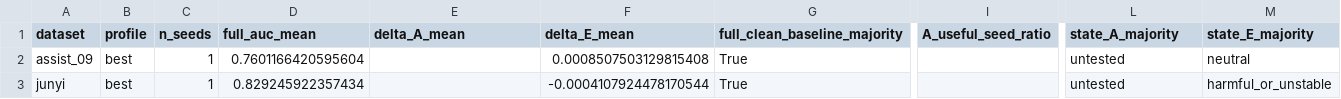
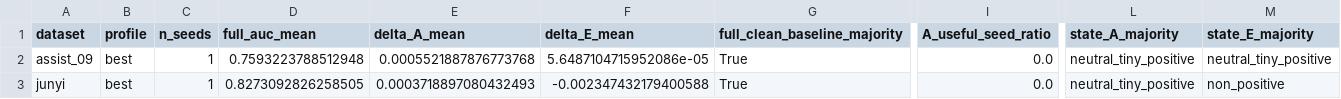
Before and after one commit to Zsh123456-BOOP/ConceptSkillCDM, a CSV file: results/abce_ablation_summary_mean.csv, drawn as a sheet; only a part is shown, gaps mark what is left out; the diff names each change by its address in the sheet, - before the commit and + after, or states it on an @@ line.

```diff
--- a/results/abce_ablation_summary_mean.csv
+++ b/results/abce_ablation_summary_mean.csv
-D2 (full_auc_mean): 0.7601166420595604
+D2 (full_auc_mean): 0.7593223788512948
-E2 (delta_A_mean): (empty)
+E2 (delta_A_mean): 0.0005521887876773768
-F2 (delta_E_mean): 0.0008507503129815408
+F2 (delta_E_mean): 5.6487104715952086e-05
-I2:I3 (A_useful_seed_ratio): (empty)
+I2:I3 (A_useful_seed_ratio): 0.0
-L2:L3 (state_A_majority): untested
+L2:L3 (state_A_majority): neutral_tiny_positive
-M2 (state_E_majority): neutral
+M2 (state_E_majority): neutral_tiny_positive
-D3 (full_auc_mean): 0.829245922357434
+D3 (full_auc_mean): 0.8273092826258505
-E3 (delta_A_mean): (empty)
+E3 (delta_A_mean): 0.0003718897080432493
-F3 (delta_E_mean): -0.0004107924478170544
+F3 (delta_E_mean): -0.002347432179400588
-M3 (state_E_majority): harmful_or_unstable
+M3 (state_E_majority): non_positive
```
Also changed, not shown: results/abce_ablation_diagnosis.csv, results/abce_ablation_summary.csv, 19 other files.
